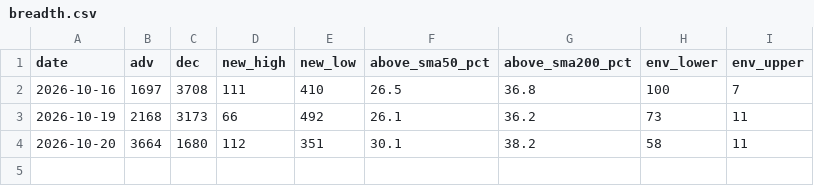
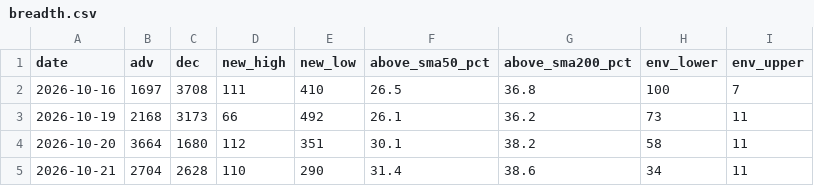
Before and after one commit to kdj950323-glitch/todo, a CSV file: market-log/state/breadth.csv, drawn as a sheet; the diff names each change by its address in the sheet, - before the commit and + after, or states it on an @@ line.

```diff
--- a/market-log/state/breadth.csv
+++ b/market-log/state/breadth.csv
+row 5: 2026-10-21 | 2704 | 2628 | 110 | 290 | 31.4 | 38.6 | 34 | 11
```
Also changed, not shown: market-log/state/env_upper_log.csv, market-log/state/prices.csv, 6 other files.
